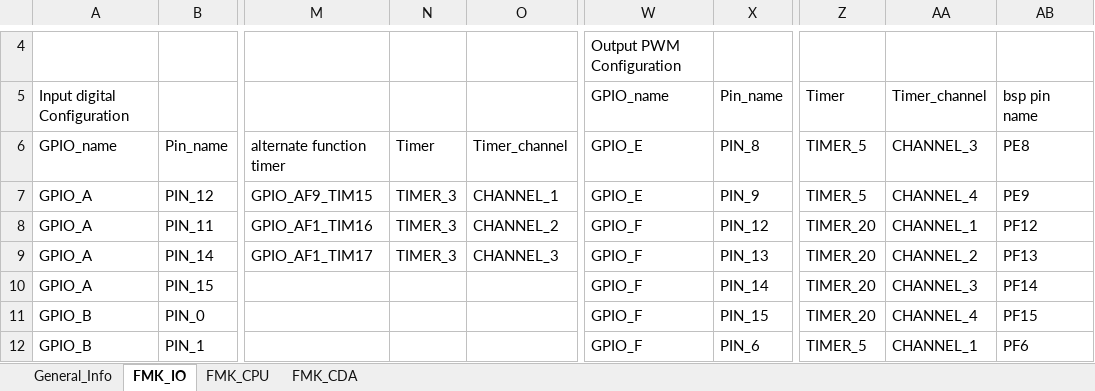
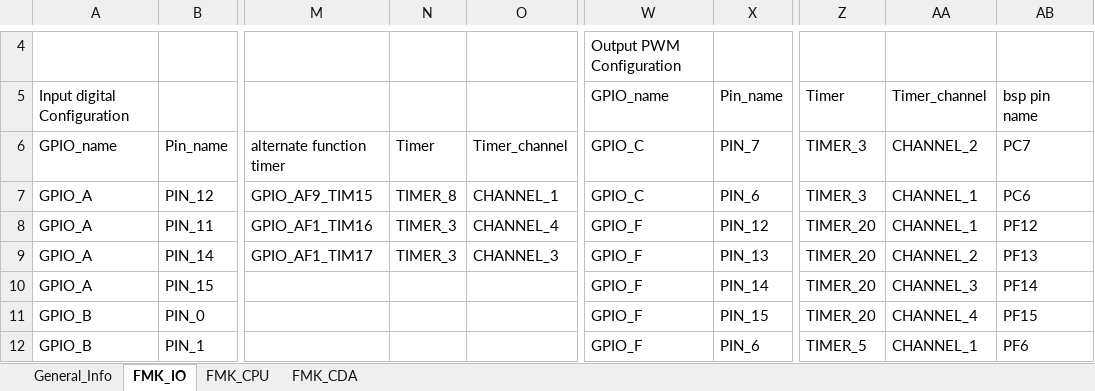
Before and after one commit to mbarbeau0545/PickersRobotPOC, an Excel workbook: Doc/ConfigPrj/ExcelCfg/STM32G474RE/STM32G474RE_HwCfg.xlsx, sheet FMK_IO, drawn as a sheet; only a part is shown, gaps mark what is left out; values as stored, in another font and other column widths than the file's, no borders; table styles not drawn; the diff names each change by its address in the sheet, - before the commit and + after, or states it on an @@ line.

```diff
--- a/Doc/ConfigPrj/ExcelCfg/STM32G474RE/STM32G474RE_HwCfg.xlsx (sheet FMK_IO)
+++ b/Doc/ConfigPrj/ExcelCfg/STM32G474RE/STM32G474RE_HwCfg.xlsx (sheet FMK_IO)
-W6:W7: GPIO_E
+W6:W7: GPIO_C
-X6: PIN_8
+X6: PIN_7
-Z6:Z7: TIMER_5
+Z6:Z7: TIMER_3
-AA6: CHANNEL_3
+AA6: CHANNEL_2
-AB6: PE8
+AB6: PC7
-N7: TIMER_3
+N7: TIMER_8
-X7: PIN_9
+X7: PIN_6
-AA7: CHANNEL_4
+AA7: CHANNEL_1
-AB7: PE9
+AB7: PC6
-O8: CHANNEL_2
+O8: CHANNEL_4
```
Also changed, not shown: sheet General_Info, 12 other files.
